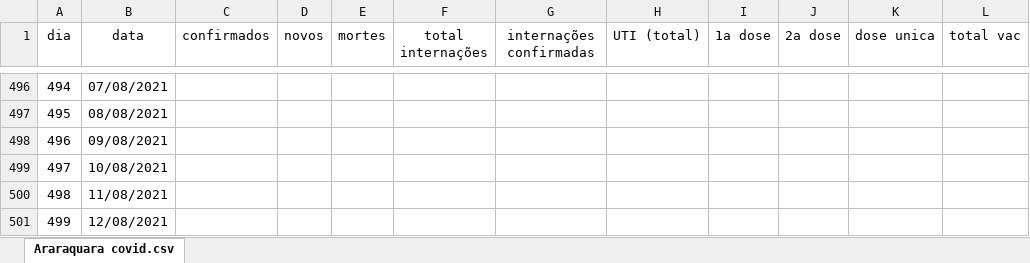
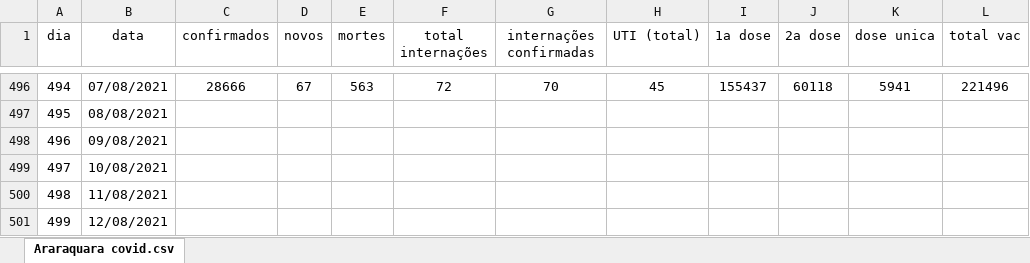
Before and after one commit to DanielHammer195860/Report-Covid-Araraquara, an Excel workbook: Araraquara_covid.xlsx, sheet Araraquara covid.csv, drawn as a sheet; only a part is shown, gaps mark what is left out; values as stored, in another font and other column widths than the file's, no borders; charts and pictures and conditional formats not drawn; the diff covers the shown part only; the diff names each change by its address in the sheet, - before the commit and + after, or states it on an @@ line.

```diff
--- a/Araraquara_covid.xlsx (sheet Araraquara covid.csv)
+++ b/Araraquara_covid.xlsx (sheet Araraquara covid.csv)
-C496 (confirmados): (empty)
+C496 (confirmados): 28666
-D496 (novos): (empty)
+D496 (novos): 67
-E496 (mortes): (empty)
+E496 (mortes): 563
-F496 (total internações): (empty)
+F496 (total internações): 72
-G496 (internações confirmadas): (empty)
+G496 (internações confirmadas): 70
-H496 (UTI (total)): (empty)
+H496 (UTI (total)): 45
-I496 (1a dose): (empty)
+I496 (1a dose): 155437
-J496 (2a dose): (empty)
+J496 (2a dose): 60118
-K496 (dose unica): (empty)
+K496 (dose unica): 5941
-L496 (total vac): (empty)
+L496 (total vac): 221496
```
Also changed, not shown: 30 edited cells elsewhere in this sheet.
